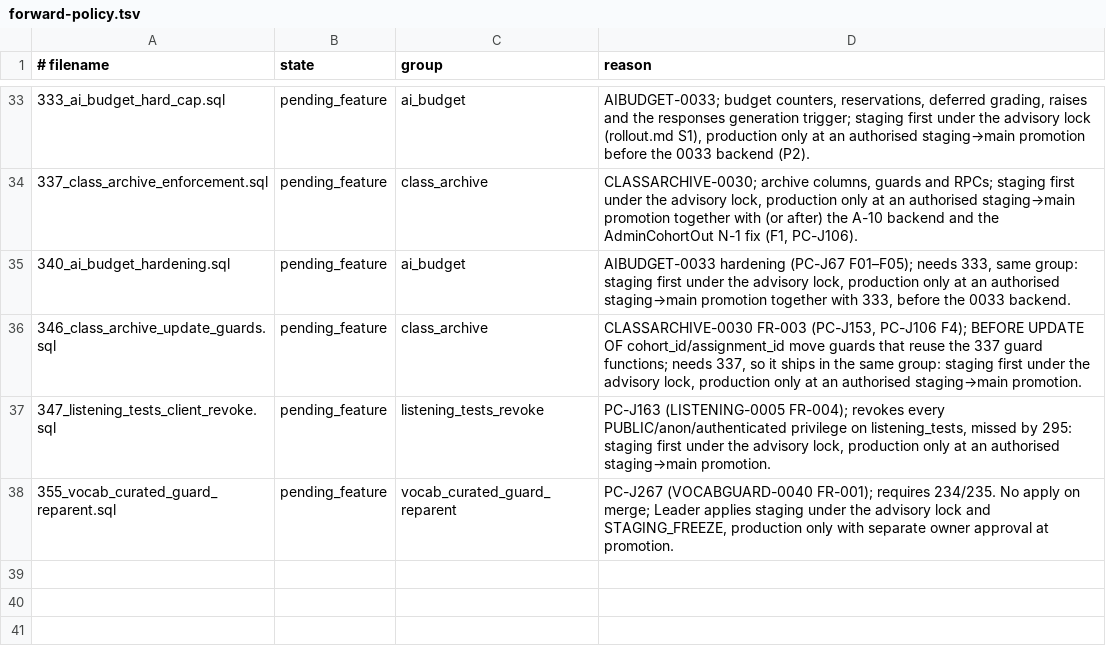
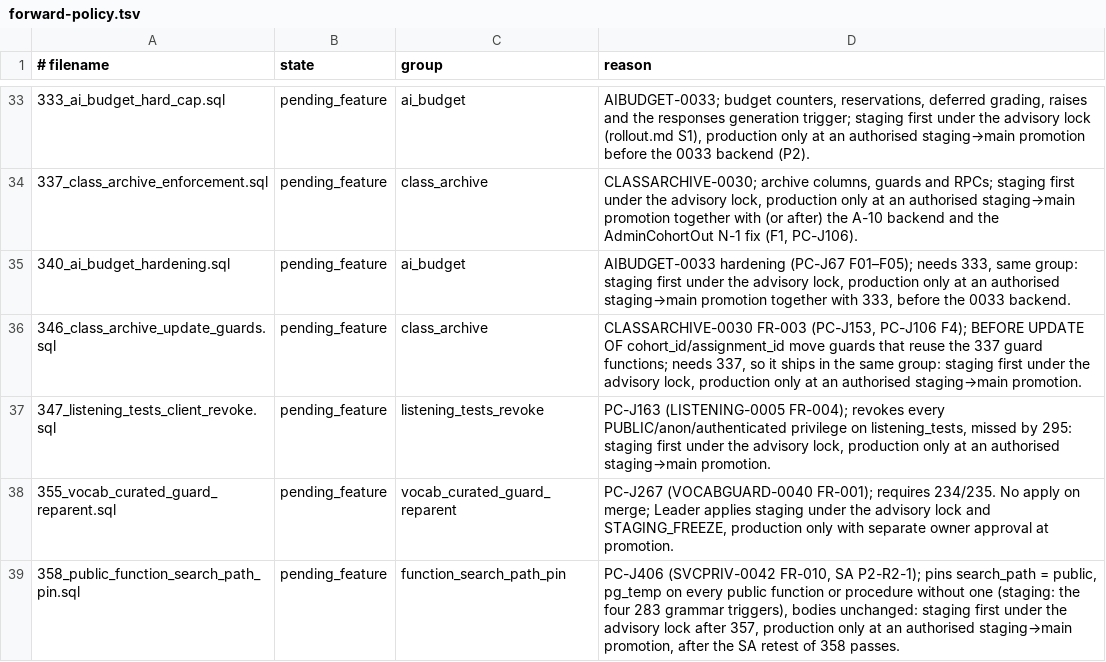
Before and after one commit to andyvinhtran1212-netizen/ielts-speaking-coach, a TSV file: backend/migrations/forward-policy.tsv, drawn as a sheet; only a part is shown, gaps mark what is left out.

```diff
--- a/backend/migrations/forward-policy.tsv
+++ b/backend/migrations/forward-policy.tsv
@@ -38 +38,2 @@
 355_vocab_curated_guard_reparent.sql	pending_feature	vocab_curated_guard_reparent	PC-J267 (VOCABGUARD-0040 FR-001); requires 234/235. No apply on merge; Leader applies staging under the advisory lock and STAGING_FREEZE, production only with separate owner approval at promotion.
+358_public_function_search_path_pin.sql	pending_feature	function_search_path_pin	PC-J406 (SVCPRIV-0042 FR-010, SA P2-R2-1); pins search_path = public, pg_temp on every public function or procedure without one (staging: the four 283 grammar triggers), bodies unchanged: staging first under the advisory lock after 357, production only at an authorised staging→main promotion, after the SA retest of 358 passes.
```
Also changed, not shown: 5 other files.
